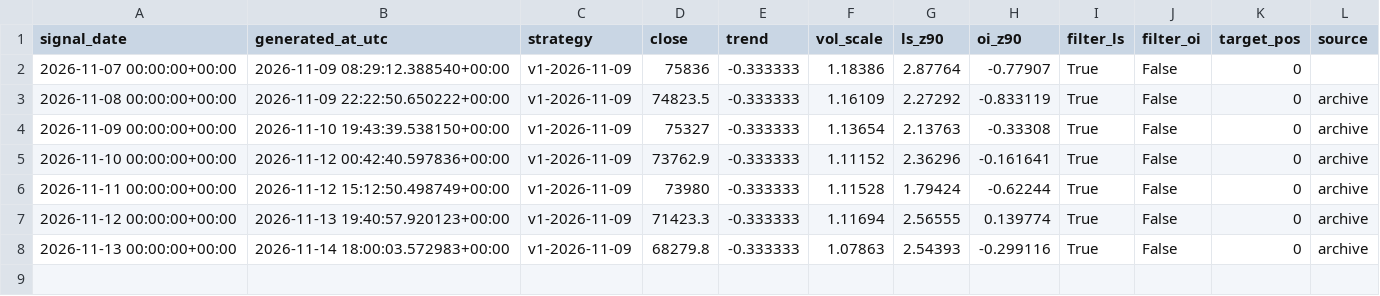
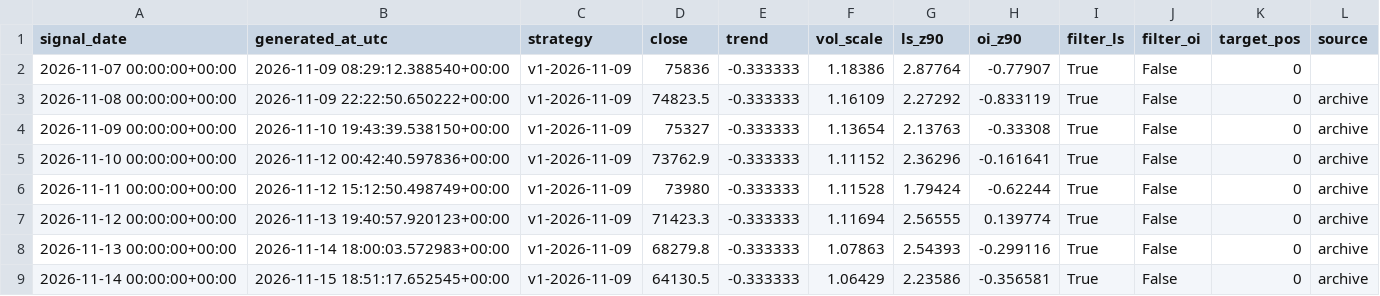
Before and after one commit to gary900213/claude, a CSV file: data/paper/signals.csv, drawn as a sheet; the diff names each change by its address in the sheet, - before the commit and + after, or states it on an @@ line.

```diff
--- a/data/paper/signals.csv
+++ b/data/paper/signals.csv
+row 9: 2026-11-14 00:00:00+00:00 | 2026-11-15 18:51:17.652545+00:00 | v1-2026-11-09 | 64130.5 | -0.333333 | 1.06429 | 2.23586 | -0.356581 | True | False | 0 | archive
```
Also changed, not shown: data/daily_summary.csv, data/paper_v2/signals.csv, 16 other files.
